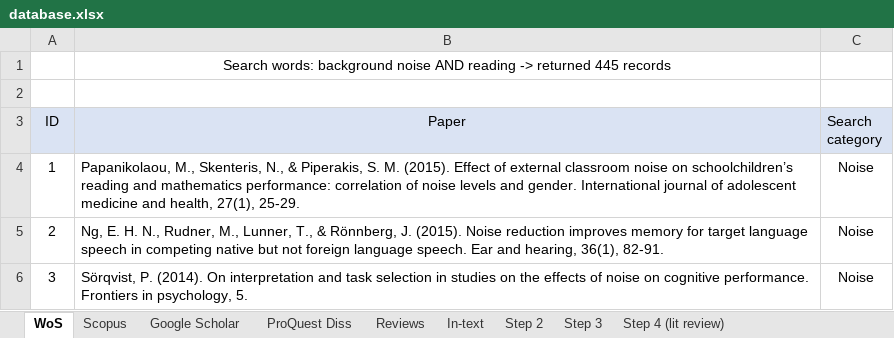
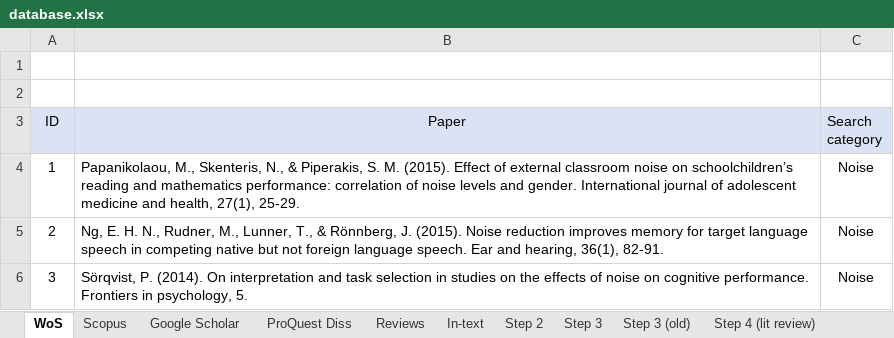
Before and after one commit to martin-vasilev/reading_sounds, an Excel workbook: Literature_search/database.xlsx, sheet WoS, drawn as a sheet; only a part is shown; values as stored, in another font and other column widths than the file's, no borders; the diff names each change by its address in the sheet, - before the commit and + after, or states it on an @@ line.

Commit message:
update on the literature search

```diff
--- a/Literature_search/database.xlsx (sheet WoS)
+++ b/Literature_search/database.xlsx (sheet WoS)
+sheet tab: Step 3 (old)
-B1 (Paper): Search words: background noise AND reading -> returned 445 records
+B1 (Paper): (empty)
```
Also changed, not shown: sheet Step 2, sheet Step 3, sheet Scopus, sheet Google Scholar, 1 other file.
